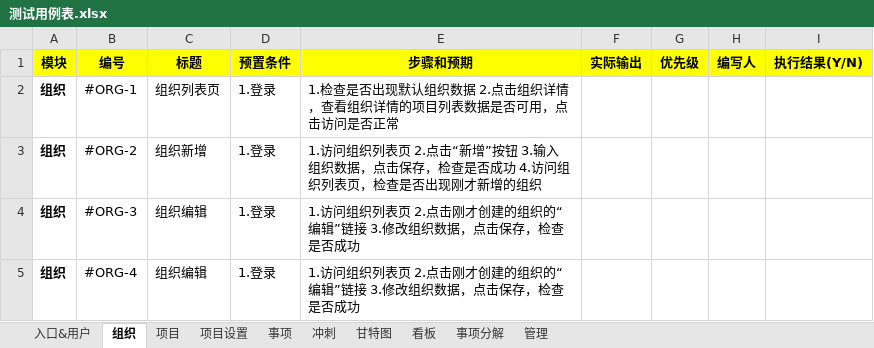
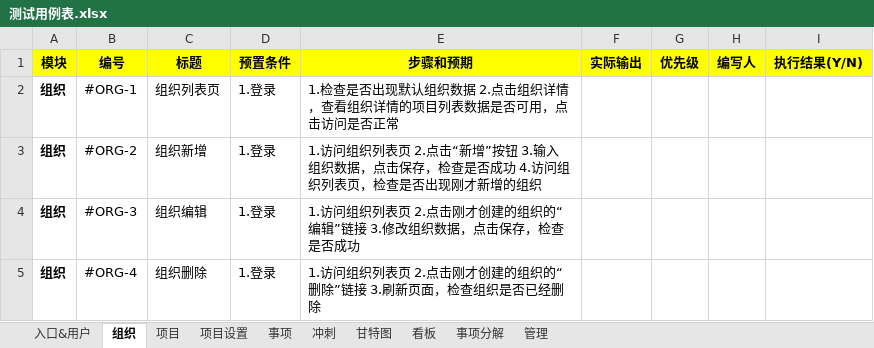
Before and after one commit to gopeak/uitest, an Excel workbook: 测试用例表.xlsx, sheet 组织, drawn as a sheet; values as stored, in another font and other column widths than the file's, no borders; the diff names each change by its address in the sheet, - before the commit and + after, or states it on an @@ line.

```diff
--- a/测试用例表.xlsx (sheet 组织)
+++ b/测试用例表.xlsx (sheet 组织)
-C5 (标题): 组织编辑
+C5 (标题): 组织删除
-E5 (步骤和预期): …组织的“编辑”链接 3.修改组织数据，点击保存，检查是否成功
+E5 (步骤和预期): …组织的“删除”链接 3.刷新页面，检查组织是否已经删除
```
Also changed, not shown: sheet 项目, sheet 管理.
